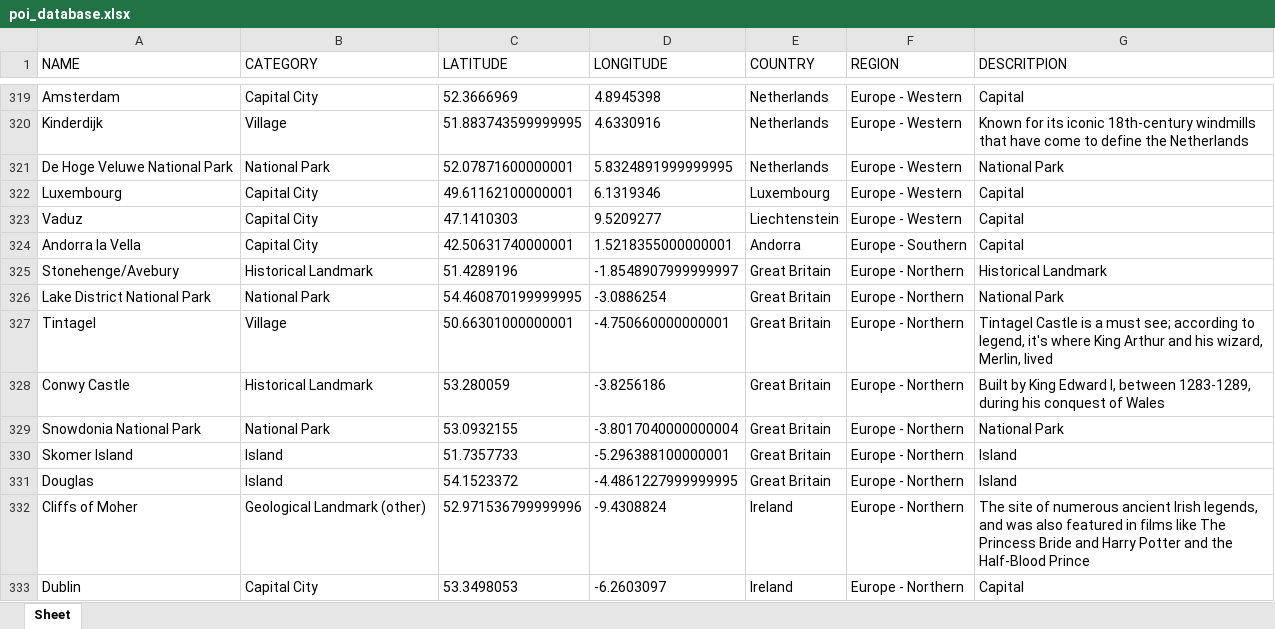
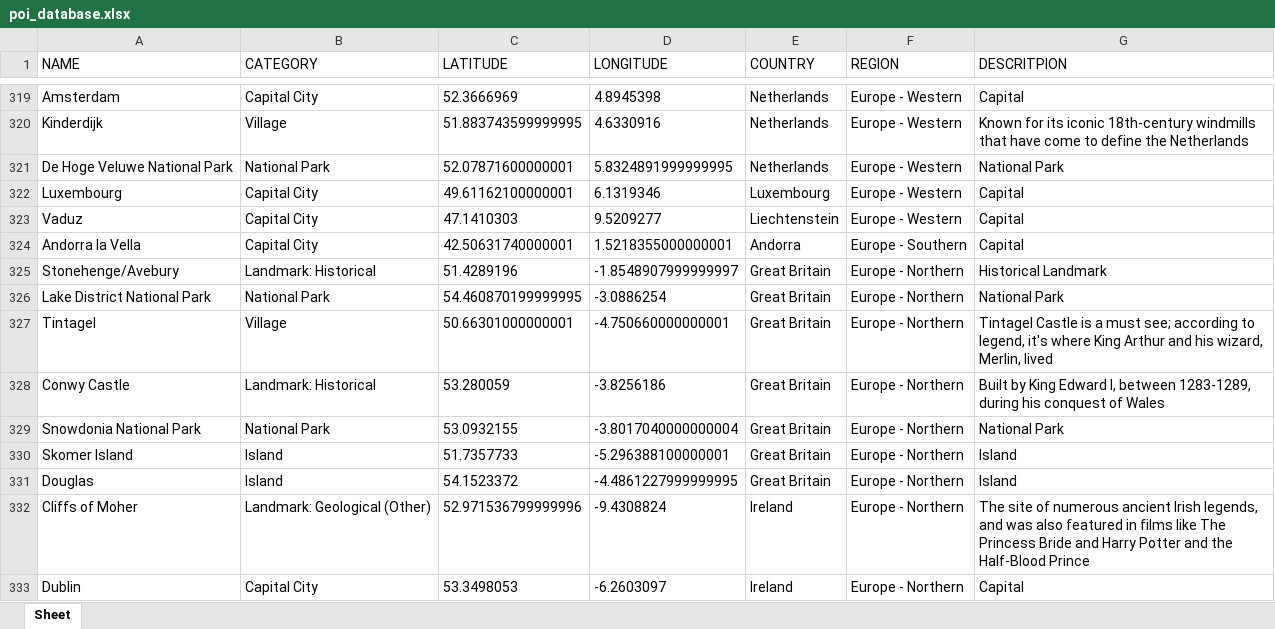
Before and after one commit to Richard-Walter/FlightSimDiscovery, an Excel workbook: flightsimdiscovery/output/poi_database.xlsx, sheet Sheet, drawn as a sheet; only a part is shown, gaps mark what is left out; values as stored, in another font and other column widths than the file's, no borders; the diff covers the shown part only; the diff names each change by its address in the sheet, - before the commit and + after, or states it on an @@ line.

```diff
--- a/flightsimdiscovery/output/poi_database.xlsx (sheet Sheet)
+++ b/flightsimdiscovery/output/poi_database.xlsx (sheet Sheet)
-B325 (CATEGORY): Historical Landmark
+B325 (CATEGORY): Landmark: Historical
-B328 (CATEGORY): Historical Landmark
+B328 (CATEGORY): Landmark: Historical
-B332 (CATEGORY): Geological Landmark (other)
+B332 (CATEGORY): Landmark: Geological (Other)
```
Also changed, not shown: 89 edited cells elsewhere in this sheet, 2 other files.
